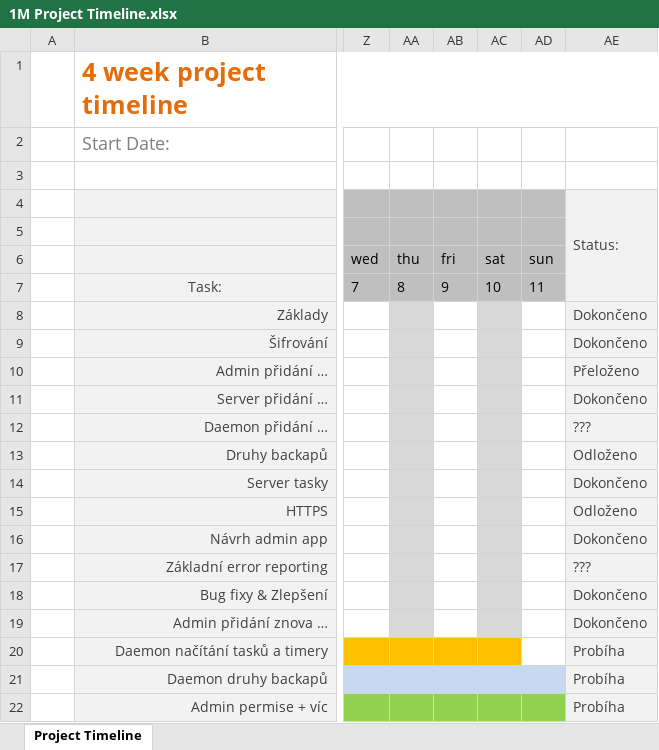
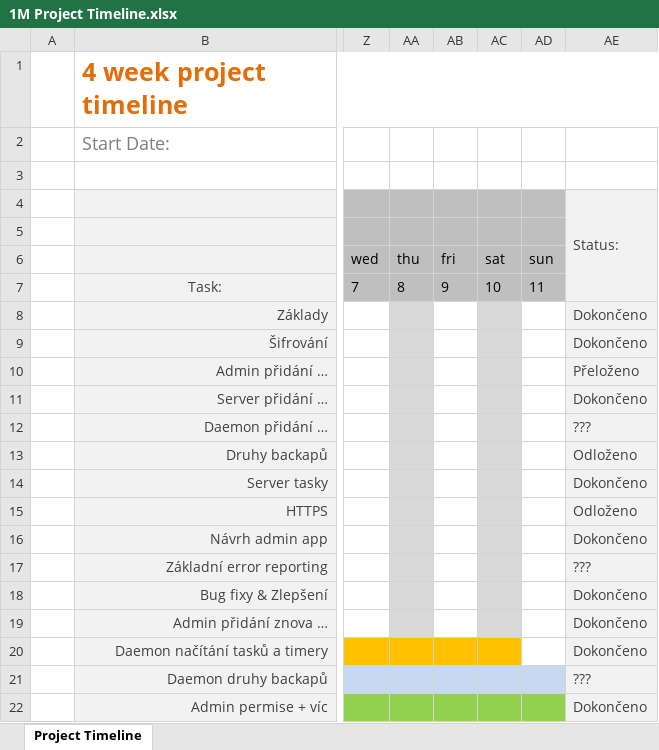
Before and after one commit to lukx1/Backupper, an Excel workbook: timeline/1M Project Timeline.xlsx, sheet Project Timeline, drawn as a sheet; only a part is shown, gaps mark what is left out; values as stored, in another font and other column widths than the file's, no borders; conditional formats not drawn; the diff names each change by its address in the sheet, - before the commit and + after, or states it on an @@ line.

```diff
--- a/timeline/1M Project Timeline.xlsx (sheet Project Timeline)
+++ b/timeline/1M Project Timeline.xlsx (sheet Project Timeline)
-AE20: Probíha
+AE20: Dokončeno
-AE21: Probíha
+AE21: ???
-AE22: Probíha
+AE22: Dokončeno
```
Also changed, not shown: 12 other files.
